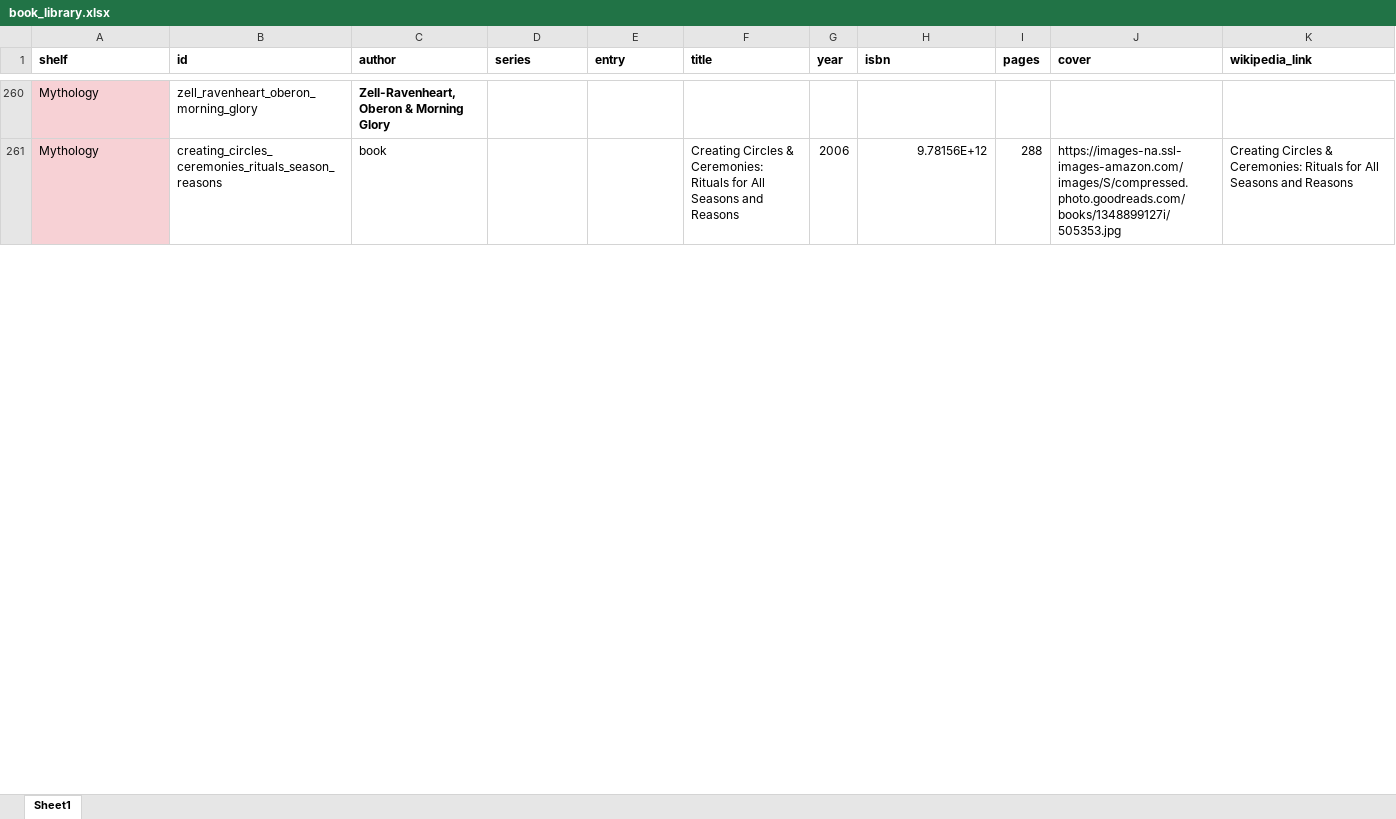
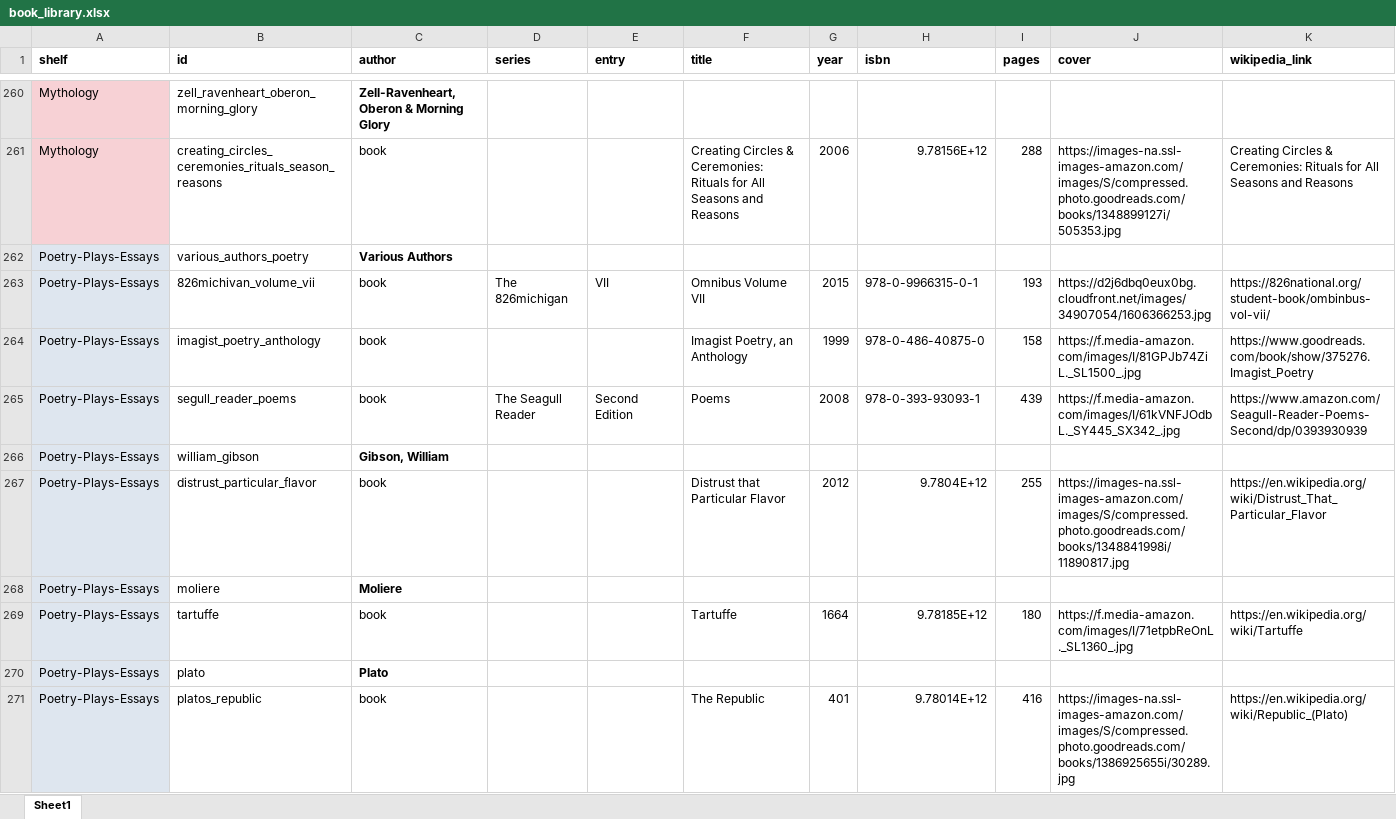
Before and after one commit to MitchellHollis/library_catalog, an Excel workbook: book_library.xlsx, sheet Sheet1, drawn as a sheet; only a part is shown, gaps mark what is left out; values as stored, in another font and other column widths than the file's, no borders; rows hold the shown columns only; the diff covers the shown part only; the diff names each change by its address in the sheet, - before the commit and + after, or states it on an @@ line.

Commit message:
Finished filling out the rest of the spreadsheet

```diff
--- a/book_library.xlsx (sheet Sheet1)
+++ b/book_library.xlsx (sheet Sheet1)
+row 262: Poetry-Plays-Essays | various_authors_poetry | Various Authors
+row 263: Poetry-Plays-Essays | 826michivan_volume_vii | book | The 826michigan | VII | Omnibus Volume VII | 2015 | 978-0-9966315-0-1 | 193 | https://d2j6dbq0eux0bg.cloudfront.net/images/34907054/1606366253.jpg | https://826national.org/student-book/ombinbus-vol-vii/
+row 264: Poetry-Plays-Essays | imagist_poetry_anthology | book |  |  | Imagist Poetry, an Anthology | 1999 | 978-0-486-40875-0 | 158 | https://f.media-amazon.com/images/I/81GPJb74ZiL._SL1500_.jpg | https://www.goodreads.com/book/show/375276.Imagist_Poetry
+row 265: Poetry-Plays-Essays | segull_reader_poems | book | The Seagull Reader | Second Edition | Poems | 2008 | 978-0-393-93093-1 | 439 | https://f.media-amazon.com/images/I/61kVNFJOdbL._SY445_SX342_.jpg | https://www.amazon.com/Seagull-Reader-Poems-Second/dp/0393930939
+row 266: Poetry-Plays-Essays | william_gibson | Gibson, William
+row 267: Poetry-Plays-Essays | distrust_particular_flavor | book |  |  | Distrust that Particular Flavor | 2012 | 9.7804E+12 | 255 | https://images-na.ssl-images-amazon.com/images/S/compressed.photo.goodreads.com/books/1348841998i/11890817.jpg | https://en.wikipedia.org/wiki/Distrust_That_Particular_Flavor
+row 268: Poetry-Plays-Essays | moliere | Moliere
+row 269: Poetry-Plays-Essays | tartuffe | book |  |  | Tartuffe | 1664 | 9.78185E+12 | 180 | https://f.media-amazon.com/images/I/71etpbReOnL._SL1360_.jpg | https://en.wikipedia.org/wiki/Tartuffe
+row 270: Poetry-Plays-Essays | plato | Plato
+row 271: Poetry-Plays-Essays | platos_republic | book |  |  | The Republic | 401 | 9.78014E+12 | 416 | https://images-na.ssl-images-amazon.com/images/S/compressed.photo.goodreads.com/books/1386925655i/30289.jpg | https://en.wikipedia.org/wiki/Republic_(Plato)
```
Also changed, not shown: 104 added rows and cell formats elsewhere in this sheet, 2 other files.
